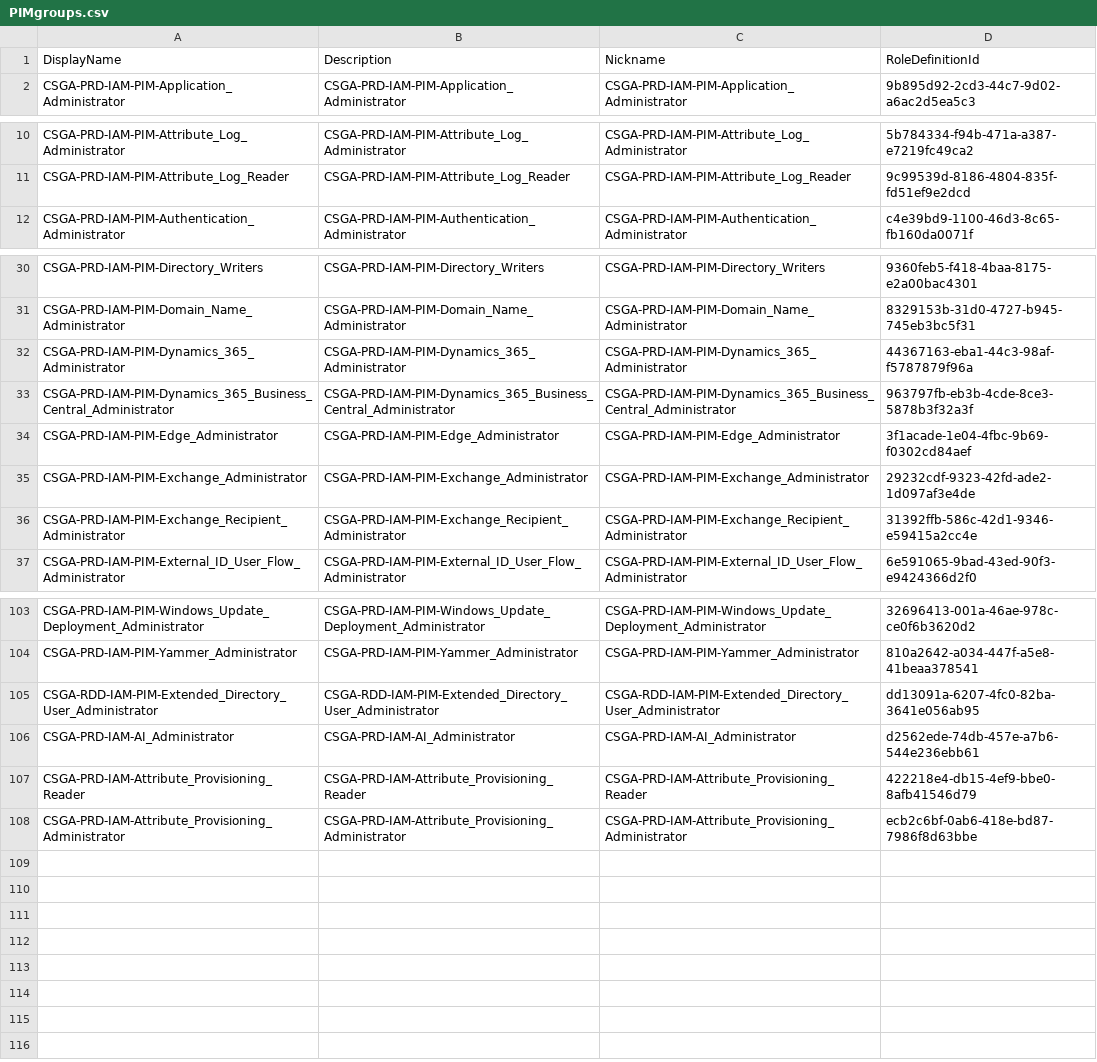
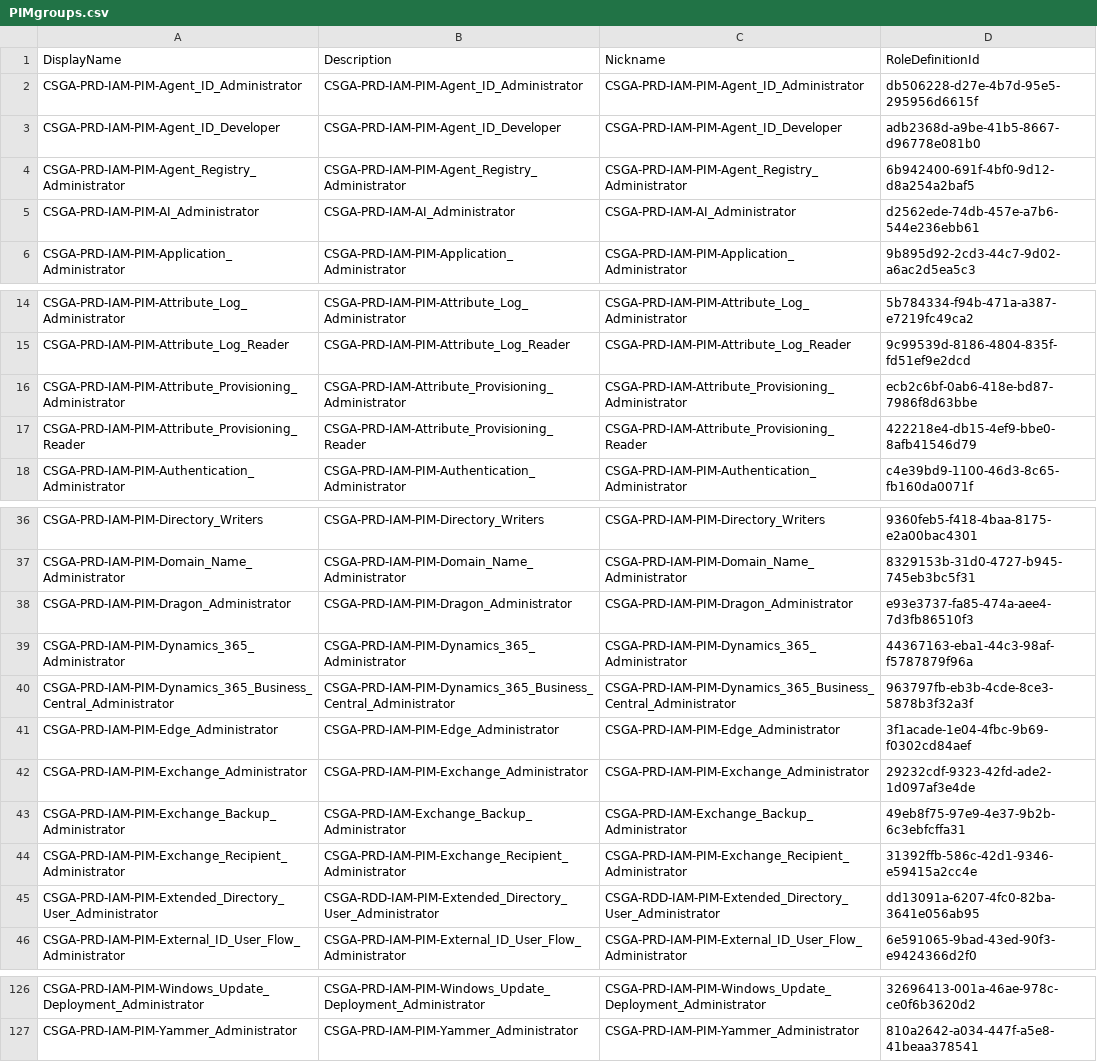
Before and after one commit to Quattro99/PowerShellScripts, a CSV file: Azure/Entra ID/Groups/Create security groups for PIM/PIMgroups.csv, drawn as a sheet; only a part is shown, gaps mark what is left out; the diff covers the shown part only.

Commit message:
Update PIMgroups.csv

```diff
--- a/Azure/Entra ID/Groups/Create security groups for PIM/PIMgroups.csv
+++ b/Azure/Entra ID/Groups/Create security groups for PIM/PIMgroups.csv
@@ -1,2 +1,6 @@
 DisplayName, Description, Nickname, RoleDefinitionId
+CSGA-PRD-IAM-PIM-Agent_ID_Administrator,CSGA-PRD-IAM-PIM-Agent_ID_Administrator,CSGA-PRD-IAM-PIM-Agent_ID_Administrator,db506228-d27e-4b7d-95e5-295956d6615f
+CSGA-PRD-IAM-PIM-Agent_ID_Developer,CSGA-PRD-IAM-PIM-Agent_ID_Developer,CSGA-PRD-IAM-PIM-Agent_ID_Developer,adb2368d-a9be-41b5-8667-d96778e081b0
+CSGA-PRD-IAM-PIM-Agent_Registry_Administrator,CSGA-PRD-IAM-PIM-Agent_Registry_Administrator,CSGA-PRD-IAM-PIM-Agent_Registry_Administrator,6b942400-691f-4bf0-9d12-d8a254a2baf5
+CSGA-PRD-IAM-PIM-AI_Administrator, CSGA-PRD-IAM-AI_Administrator, CSGA-PRD-IAM-AI_Administrator, d2562ede-74db-457e-a7b6-544e236ebb61
 CSGA-PRD-IAM-PIM-Application_Administrator, CSGA-PRD-IAM-PIM-Application_Administrator, CSGA-PRD-IAM-PIM-Application_Administrator, 9b895d92-2cd3-44c7-9d02-a6ac2d5ea5c3
@@ -11,2 +15,4 @@ CSGA-PRD-IAM-PIM-Attribute_Log_Administrator,  CSGA-PRD-IAM-PIM-Attribute_Log_Ad
 CSGA-PRD-IAM-PIM-Attribute_Log_Reader, CSGA-PRD-IAM-PIM-Attribute_Log_Reader, CSGA-PRD-IAM-PIM-Attribute_Log_Reader, 9c99539d-8186-4804-835f-fd51ef9e2dcd
+CSGA-PRD-IAM-PIM-Attribute_Provisioning_Administrator, CSGA-PRD-IAM-Attribute_Provisioning_Administrator, CSGA-PRD-IAM-Attribute_Provisioning_Administrator, ecb2c6bf-0ab6-418e-bd87-7986f8d63bbe
+CSGA-PRD-IAM-PIM-Attribute_Provisioning_Reader, CSGA-PRD-IAM-Attribute_Provisioning_Reader, CSGA-PRD-IAM-Attribute_Provisioning_Reader, 422218e4-db15-4ef9-bbe0-8afb41546d79
 CSGA-PRD-IAM-PIM-Authentication_Administrator, CSGA-PRD-IAM-PIM-Authentication_Administrator, CSGA-PRD-IAM-PIM-Authentication_Administrator, c4e39bd9-1100-46d3-8c65-fb160da0071f
@@ -31,2 +37,3 @@ CSGA-PRD-IAM-PIM-Directory_Writers, CSGA-PRD-IAM-PIM-Directory_Writers, CSGA-PRD
 CSGA-PRD-IAM-PIM-Domain_Name_Administrator, CSGA-PRD-IAM-PIM-Domain_Name_Administrator, CSGA-PRD-IAM-PIM-Domain_Name_Administrator, 8329153b-31d0-4727-b945-745eb3bc5f31
+CSGA-PRD-IAM-PIM-Dragon_Administrator,CSGA-PRD-IAM-PIM-Dragon_Administrator,CSGA-PRD-IAM-PIM-Dragon_Administrator,e93e3737-fa85-474a-aee4-7d3fb86510f3
 CSGA-PRD-IAM-PIM-Dynamics_365_Administrator, CSGA-PRD-IAM-PIM-Dynamics_365_Administrator, CSGA-PRD-IAM-PIM-Dynamics_365_Administrator, 44367163-eba1-44c3-98af-f5787879f96a
@@ -35,3 +42,5 @@ CSGA-PRD-IAM-PIM-Edge_Administrator, CSGA-PRD-IAM-PIM-Edge_Administrator, CSGA-P
 CSGA-PRD-IAM-PIM-Exchange_Administrator, CSGA-PRD-IAM-PIM-Exchange_Administrator, CSGA-PRD-IAM-PIM-Exchange_Administrator, 29232cdf-9323-42fd-ade2-1d097af3e4de
+CSGA-PRD-IAM-PIM-Exchange_Backup_Administrator, CSGA-PRD-IAM-Exchange_Backup_Administrator, CSGA-PRD-IAM-Exchange_Backup_Administrator, 49eb8f75-97e9-4e37-9b2b-6c3ebfcffa31
 CSGA-PRD-IAM-PIM-Exchange_Recipient_Administrator, CSGA-PRD-IAM-PIM-Exchange_Recipient_Administrator, CSGA-PRD-IAM-PIM-Exchange_Recipient_Administrator, 31392ffb-586c-42d1-9346-e59415a2cc4e
+CSGA-PRD-IAM-PIM-Extended_Directory_User_Administrator, CSGA-RDD-IAM-PIM-Extended_Directory_User_Administrator, CSGA-RDD-IAM-PIM-Extended_Directory_User_Administrator, dd13091a-6207-4fc0-82ba-3641e056ab95
 CSGA-PRD-IAM-PIM-External_ID_User_Flow_Administrator, CSGA-PRD-IAM-PIM-External_ID_User_Flow_Administrator, CSGA-PRD-IAM-PIM-External_ID_User_Flow_Administrator, 6e591065-9bad-43ed-90f3-e9424366d2f0
@@ -104,5 +127 @@ CSGA-PRD-IAM-PIM-Windows_Update_Deployment_Administrator, CSGA-PRD-IAM-PIM-Windo
 CSGA-PRD-IAM-PIM-Yammer_Administrator, CSGA-PRD-IAM-PIM-Yammer_Administrator, CSGA-PRD-IAM-PIM-Yammer_Administrator, 810a2642-a034-447f-a5e8-41beaa378541
-CSGA-RDD-IAM-PIM-Extended_Directory_User_Administrator, CSGA-RDD-IAM-PIM-Extended_Directory_User_Administrator, CSGA-RDD-IAM-PIM-Extended_Directory_User_Administrator, dd13091a-6207-4fc0-82ba-3641e056ab95
-CSGA-PRD-IAM-AI_Administrator, CSGA-PRD-IAM-AI_Administrator, CSGA-PRD-IAM-AI_Administrator, d2562ede-74db-457e-a7b6-544e236ebb61
-CSGA-PRD-IAM-Attribute_Provisioning_Reader, CSGA-PRD-IAM-Attribute_Provisioning_Reader, CSGA-PRD-IAM-Attribute_Provisioning_Reader, 422218e4-db15-4ef9-bbe0-8afb41546d79
-CSGA-PRD-IAM-Attribute_Provisioning_Administrator, CSGA-PRD-IAM-Attribute_Provisioning_Administrator, CSGA-PRD-IAM-Attribute_Provisioning_Administrator, ecb2c6bf-0ab6-418e-bd87-7986f8d63bbe
```
Also changed, not shown: 14 added rows elsewhere in this file.
